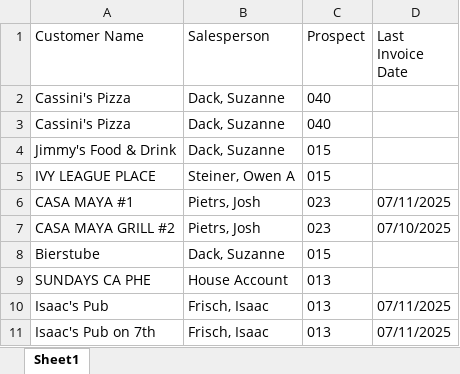
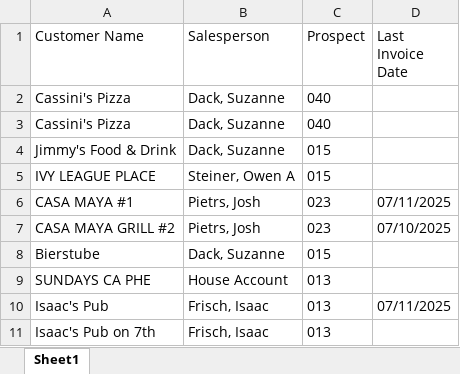
Before and after one commit to ifrisch/vpsales, an Excel workbook: leaderboard.xlsx, sheet Sheet1, drawn as a sheet; values as stored, in another font and other column widths than the file's, no borders; the diff names each change by its address in the sheet, - before the commit and + after, or states it on an @@ line.

Commit message:
Update Excel data

```diff
--- a/leaderboard.xlsx (sheet Sheet1)
+++ b/leaderboard.xlsx (sheet Sheet1)
-D11 (Last Invoice Date): 07/11/2025
+D11 (Last Invoice Date): (empty)
```
